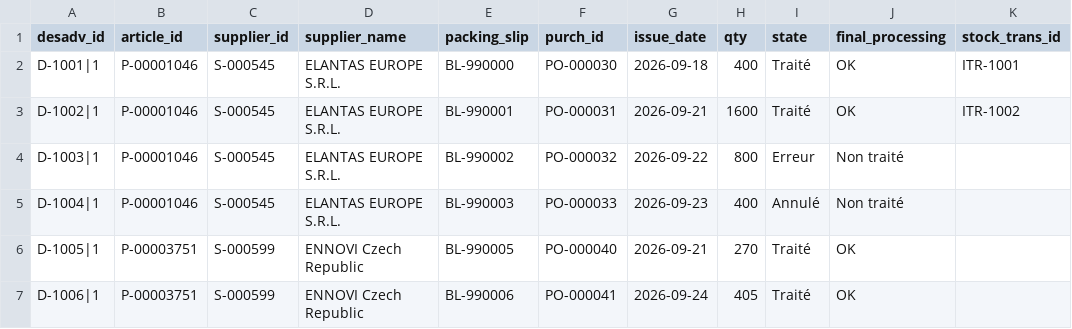
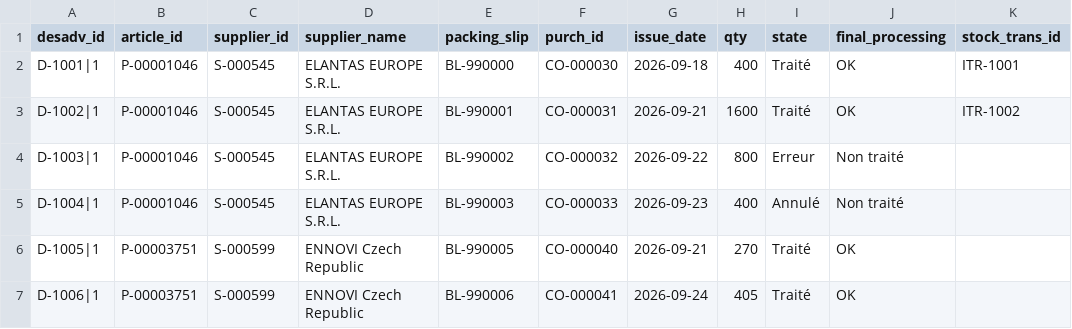
Before and after one commit to yns11/APPRO, a CSV file: data/seed/fct_desadv.csv, drawn as a sheet.

```diff
--- a/data/seed/fct_desadv.csv
+++ b/data/seed/fct_desadv.csv
@@ -1,7 +1,7 @@
 desadv_id,article_id,supplier_id,supplier_name,packing_slip,purch_id,issue_date,qty,state,final_processing,stock_trans_id
-D-1001|1,P-00001046,S-000545,ELANTAS EUROPE S.R.L.,BL-990000,PO-000030,2026-09-18,400,Traité,OK,ITR-1001
-D-1002|1,P-00001046,S-000545,ELANTAS EUROPE S.R.L.,BL-990001,PO-000031,2026-09-21,1600,Traité,OK,ITR-1002
-D-1003|1,P-00001046,S-000545,ELANTAS EUROPE S.R.L.,BL-990002,PO-000032,2026-09-22,800,Erreur,Non traité,
-D-1004|1,P-00001046,S-000545,ELANTAS EUROPE S.R.L.,BL-990003,PO-000033,2026-09-23,400,Annulé,Non traité,
-D-1005|1,P-00003751,S-000599,ENNOVI Czech Republic,BL-990005,PO-000040,2026-09-21,270,Traité,OK,
-D-1006|1,P-00003751,S-000599,ENNOVI Czech Republic,BL-990006,PO-000041,2026-09-24,405,Traité,OK,
+D-1001|1,P-00001046,S-000545,ELANTAS EUROPE S.R.L.,BL-990000,CO-000030,2026-09-18,400,Traité,OK,ITR-1001
+D-1002|1,P-00001046,S-000545,ELANTAS EUROPE S.R.L.,BL-990001,CO-000031,2026-09-21,1600,Traité,OK,ITR-1002
+D-1003|1,P-00001046,S-000545,ELANTAS EUROPE S.R.L.,BL-990002,CO-000032,2026-09-22,800,Erreur,Non traité,
+D-1004|1,P-00001046,S-000545,ELANTAS EUROPE S.R.L.,BL-990003,CO-000033,2026-09-23,400,Annulé,Non traité,
+D-1005|1,P-00003751,S-000599,ENNOVI Czech Republic,BL-990005,CO-000040,2026-09-21,270,Traité,OK,
+D-1006|1,P-00003751,S-000599,ENNOVI Czech Republic,BL-990006,CO-000041,2026-09-24,405,Traité,OK,
```
Also changed, not shown: data/seed/fct_purchase_orders.csv, data/seed/fct_receipts.csv, 21 other files.
